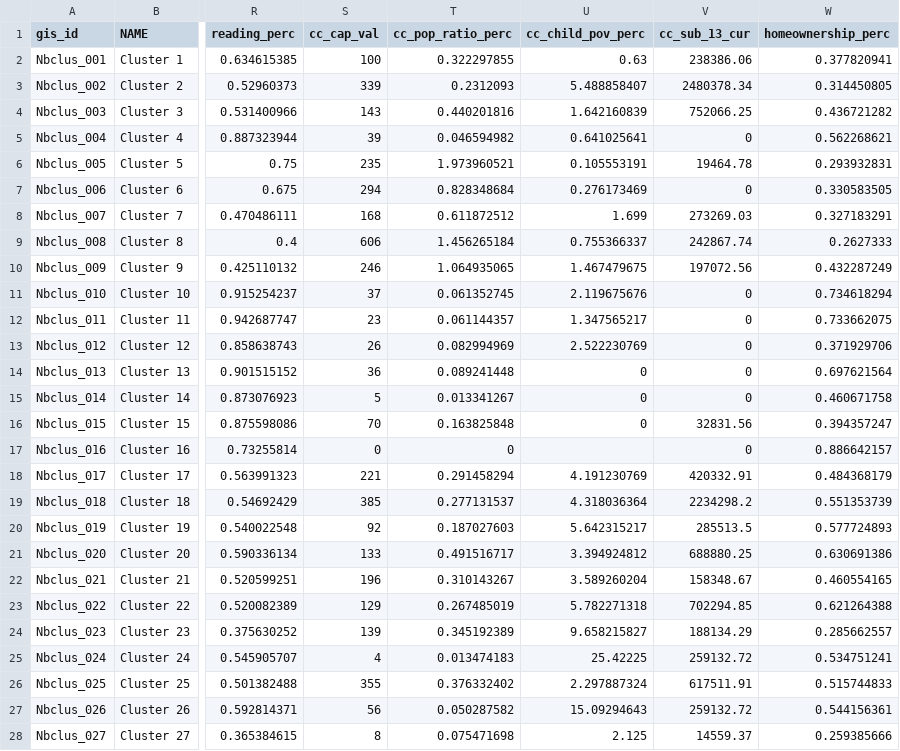
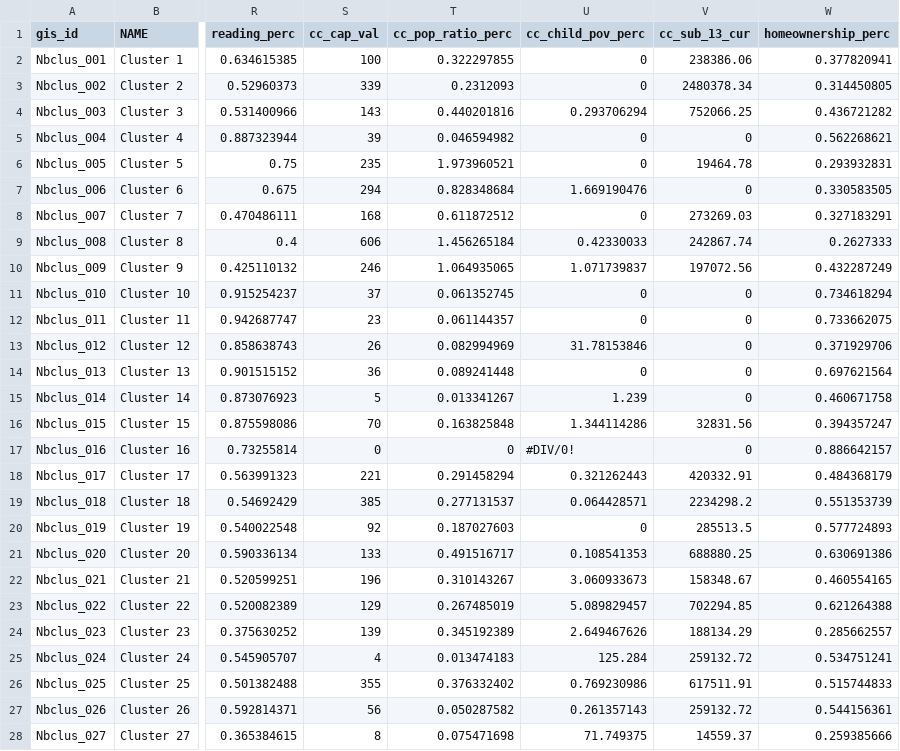
Before and after one commit to DCActionforChildren/dcaction, a CSV file: data/neighborhoods2.csv, drawn as a sheet; only a part is shown, gaps mark what is left out; the diff covers the shown part only; the diff names each change by its address in the sheet, - before the commit and + after, or states it on an @@ line.

Commit message:
updating child care center poverty ratio

```diff
--- a/data/neighborhoods2.csv
+++ b/data/neighborhoods2.csv
-U2 (cc_child_pov_perc): 0.63
+U2 (cc_child_pov_perc): 0
-U3 (cc_child_pov_perc): 5.488858407
+U3 (cc_child_pov_perc): 0
-U4 (cc_child_pov_perc): 1.642160839
+U4 (cc_child_pov_perc): 0.293706294
-U5 (cc_child_pov_perc): 0.641025641
+U5 (cc_child_pov_perc): 0
-U6 (cc_child_pov_perc): 0.105553191
+U6 (cc_child_pov_perc): 0
-U7 (cc_child_pov_perc): 0.276173469
+U7 (cc_child_pov_perc): 1.669190476
-U8 (cc_child_pov_perc): 1.699
+U8 (cc_child_pov_perc): 0
-U9 (cc_child_pov_perc): 0.755366337
+U9 (cc_child_pov_perc): 0.42330033
-U10 (cc_child_pov_perc): 1.467479675
+U10 (cc_child_pov_perc): 1.071739837
-U11 (cc_child_pov_perc): 2.119675676
+U11 (cc_child_pov_perc): 0
-U12 (cc_child_pov_perc): 1.347565217
+U12 (cc_child_pov_perc): 0
-U13 (cc_child_pov_perc): 2.522230769
+U13 (cc_child_pov_perc): 31.78153846
-U15 (cc_child_pov_perc): 0
+U15 (cc_child_pov_perc): 1.239
-U16 (cc_child_pov_perc): 0
+U16 (cc_child_pov_perc): 1.344114286
-U17 (cc_child_pov_perc): (empty)
+U17 (cc_child_pov_perc): #DIV/0!
-U18 (cc_child_pov_perc): 4.191230769
+U18 (cc_child_pov_perc): 0.321262443
-U19 (cc_child_pov_perc): 4.318036364
+U19 (cc_child_pov_perc): 0.064428571
-U20 (cc_child_pov_perc): 5.642315217
+U20 (cc_child_pov_perc): 0
-U21 (cc_child_pov_perc): 3.394924812
+U21 (cc_child_pov_perc): 0.108541353
-U22 (cc_child_pov_perc): 3.589260204
+U22 (cc_child_pov_perc): 3.060933673
-U23 (cc_child_pov_perc): 5.782271318
+U23 (cc_child_pov_perc): 5.089829457
-U24 (cc_child_pov_perc): 9.658215827
+U24 (cc_child_pov_perc): 2.649467626
-U25 (cc_child_pov_perc): 25.42225
+U25 (cc_child_pov_perc): 125.284
-U26 (cc_child_pov_perc): 2.297887324
+U26 (cc_child_pov_perc): 0.769230986
-U27 (cc_child_pov_perc): 15.09294643
+U27 (cc_child_pov_perc): 0.261357143
-U28 (cc_child_pov_perc): 2.125
+U28 (cc_child_pov_perc): 71.749375
```
Also changed, not shown: 12 edited cells elsewhere in this file.
